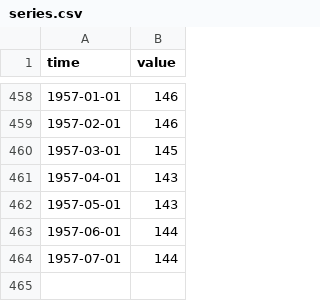
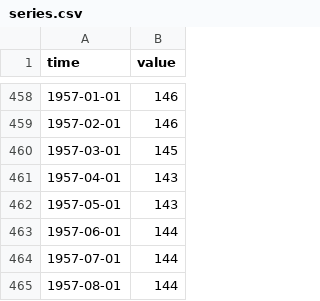
Before and after one commit to minnaheim/us.fred.indpro, a CSV file: data-raw/indpro/series.csv, drawn as a sheet; only a part is shown, gaps mark what is left out; the diff names each change by its address in the sheet, - before the commit and + after, or states it on an @@ line.

Commit message:
opentsi full history init

```diff
--- a/data-raw/indpro/series.csv
+++ b/data-raw/indpro/series.csv
+row 465: 1957-08-01 | 144
```
